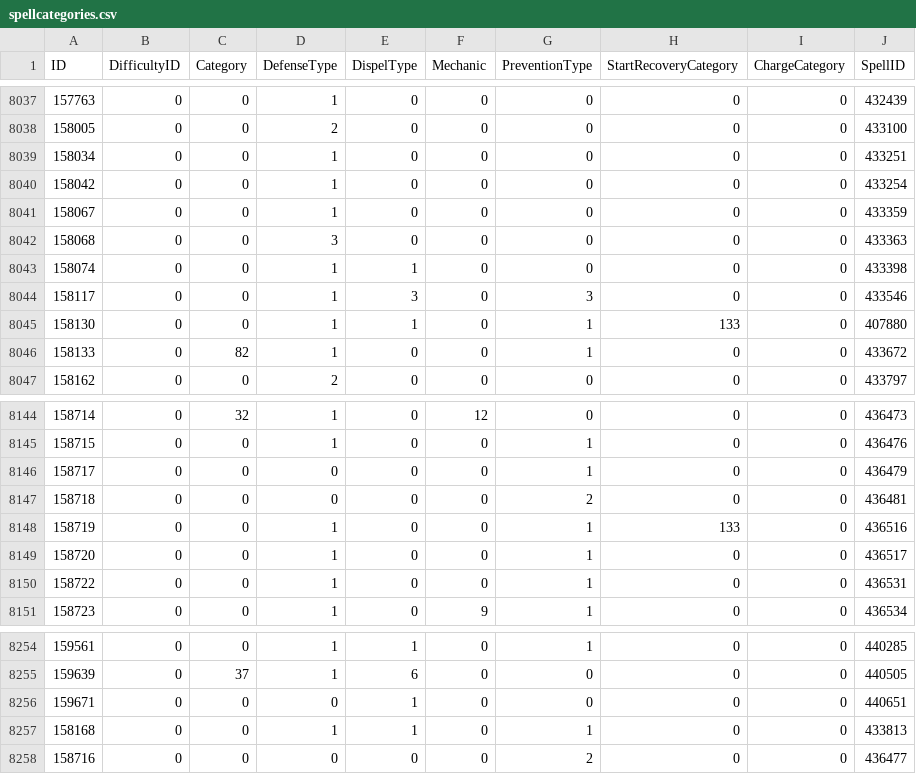
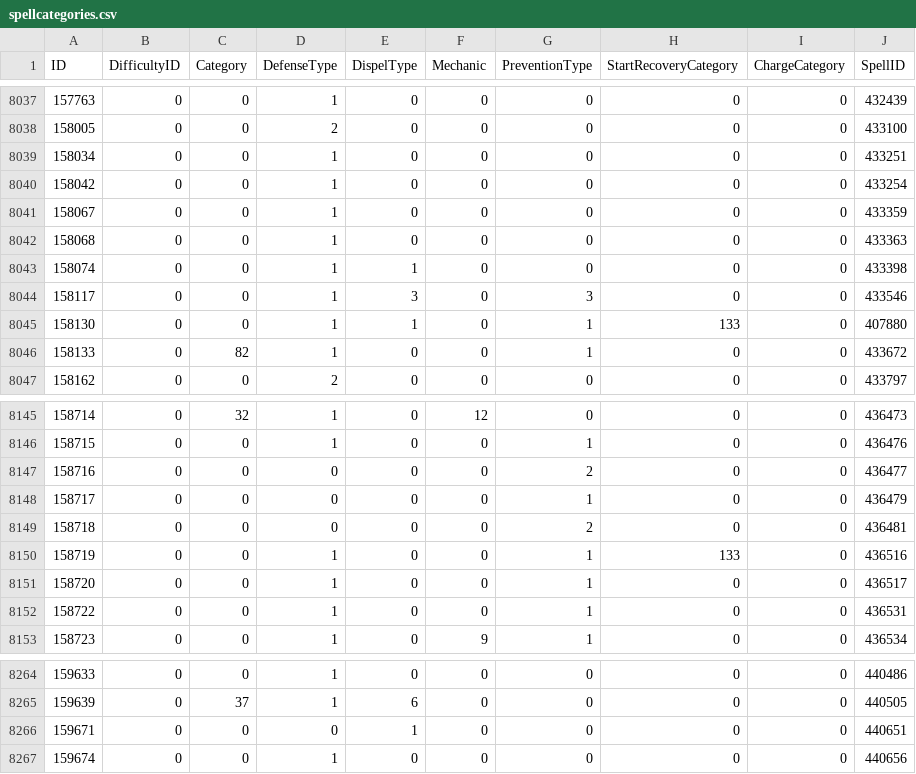
Before and after one commit to GuybrushGit/WarriorSim, a CSV file: gear/spellcategories.csv, drawn as a sheet; only a part is shown, gaps mark what is left out; the diff covers the shown part only.

```diff
--- a/gear/spellcategories.csv
+++ b/gear/spellcategories.csv
@@ -8041,3 +8041,3 @@ ID,DifficultyID,Category,DefenseType,DispelType,Mechanic,PreventionType,StartRec
 158067,0,0,1,0,0,0,0,0,433359
-158068,0,0,3,0,0,0,0,0,433363
+158068,0,0,1,0,0,0,0,0,433363
 158074,0,0,1,1,0,0,0,0,433398
@@ -8145,2 +8146,3 @@ ID,DifficultyID,Category,DefenseType,DispelType,Mechanic,PreventionType,StartRec
 158715,0,0,1,0,0,1,0,0,436476
+158716,0,0,0,0,0,2,0,0,436477
 158717,0,0,0,0,0,1,0,0,436479
@@ -8254,5 +8264,4 @@ ID,DifficultyID,Category,DefenseType,DispelType,Mechanic,PreventionType,StartRec
-159561,0,0,1,1,0,1,0,0,440285
+159633,0,0,1,0,0,0,0,0,440486
 159639,0,37,1,6,0,0,0,0,440505
 159671,0,0,0,1,0,0,0,0,440651
-158168,0,0,1,1,0,1,0,0,433813
-158716,0,0,0,0,0,2,0,0,436477
+159674,0,0,1,0,0,0,0,0,440656
```
Also changed, not shown: 9 added rows and 25 moved rows elsewhere in this file, gear/itemeffect.csv, gear/spellname.csv, 8 other files.
